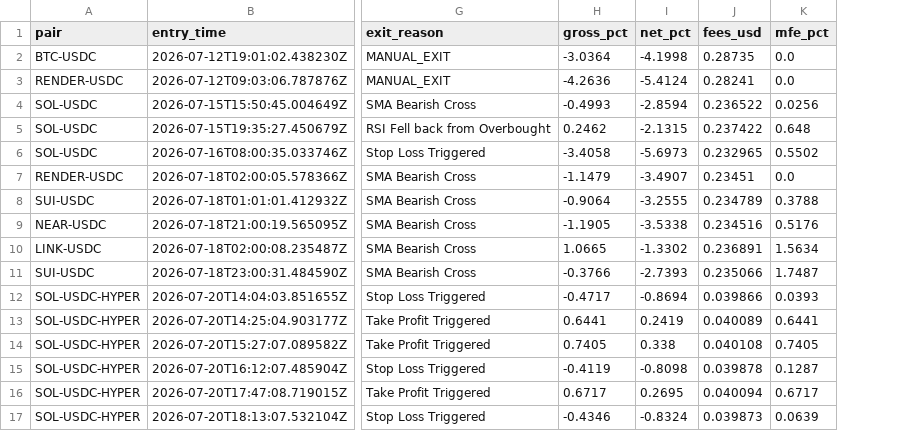
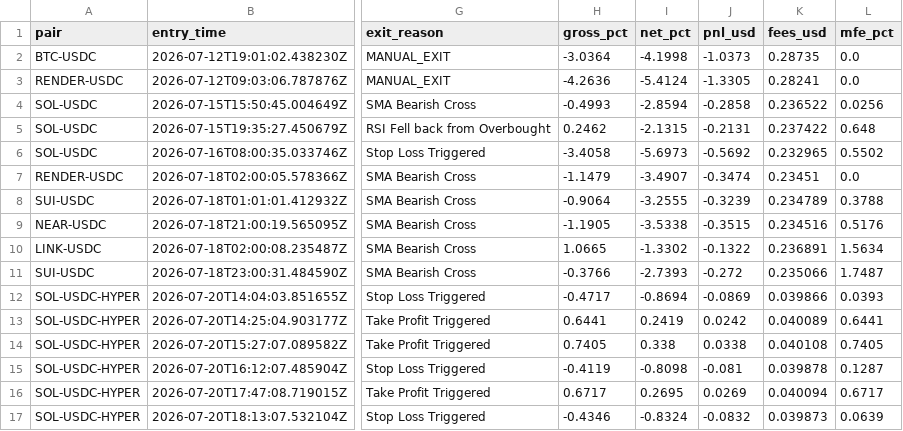
Before and after one commit to unksleer/coinbase-trading-bot, a CSV file: completed_trades.csv, drawn as a sheet; only a part is shown, gaps mark what is left out; the diff names each change by its address in the sheet, - before the commit and + after, or states it on an @@ line.

Commit message:
Add pnl_usd column to completed trades and backfill historical data

```diff
--- a/completed_trades.csv
+++ b/completed_trades.csv
+column J (pnl_usd), rows 2-17: -1.0373 | -1.3305 | -0.2858 | -0.2131 | -0.5692 | -0.3474 | -0.3239 | -0.3515 | -0.1322 | -0.272 | -0.0869 | 0.0242 | 0.0338 | -0.081 | 0.0269 | -0.0832
```
Also changed, not shown: 1 other file.
